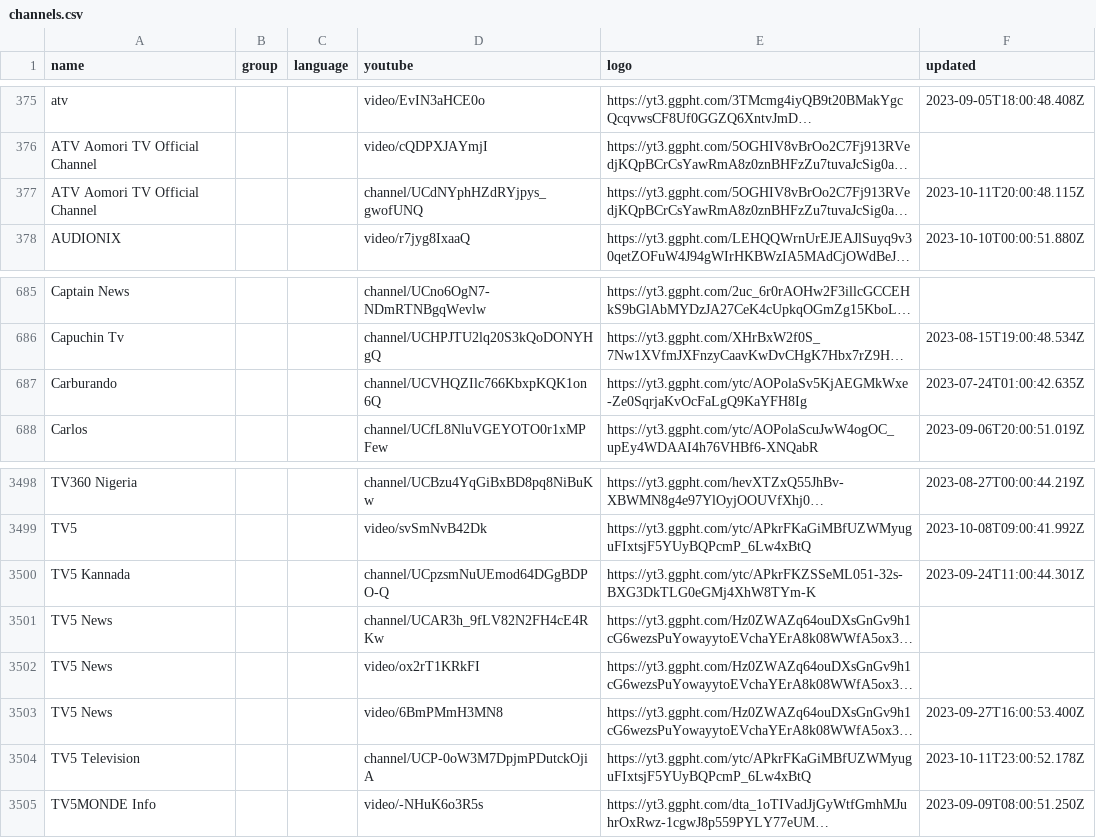
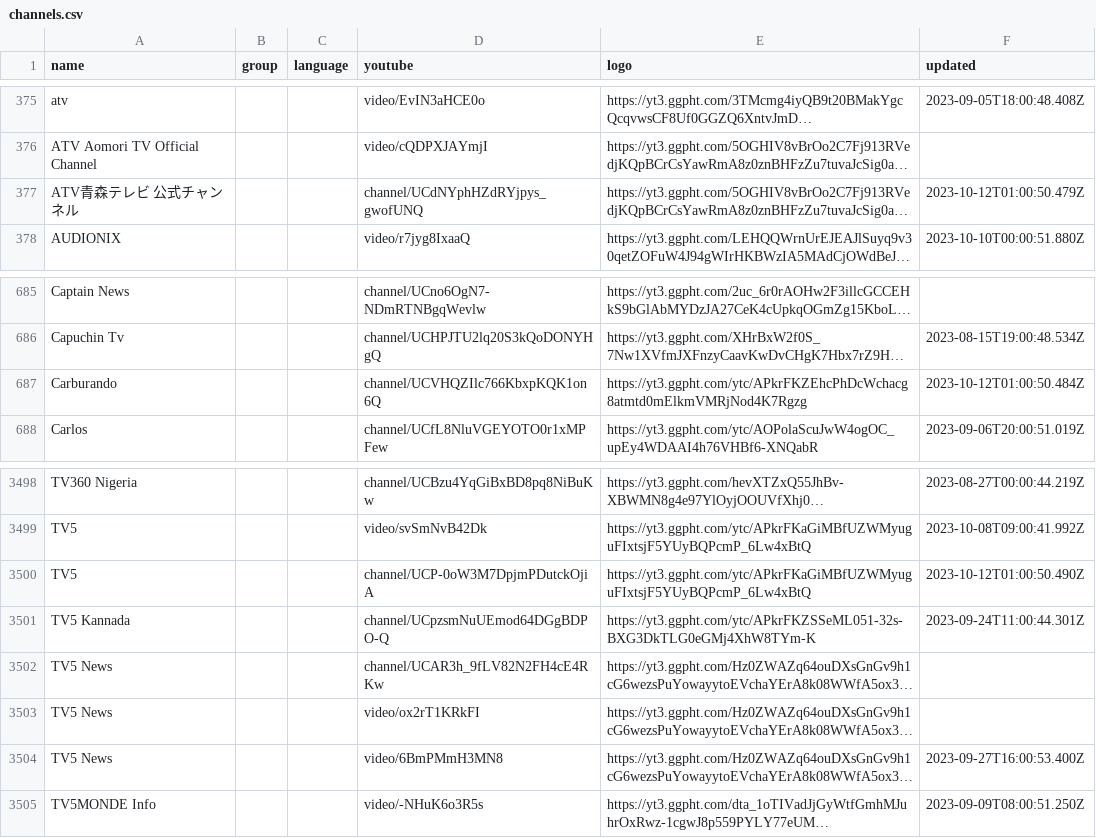
Before and after one commit to Navezjt/Navez-ST, a CSV file: channels.csv, drawn as a sheet; only a part is shown, gaps mark what is left out; long unchanged cells end in …; removed rows and columns are numbered as before the commit, all else as after; the diff names each change by its address in the sheet, - before the commit and + after, or states it on an @@ line.

```diff
--- a/channels.csv
+++ b/channels.csv
-A377 (name): ATV Aomori TV Official Channel
+A377 (name): ATV青森テレビ 公式チャンネル
-F377 (updated): 2023-10-11T20:00:48.115Z
+F377 (updated): 2023-10-12T01:00:50.479Z
-E687 (logo): https://yt3.ggpht.com/ytc/AOPolaSv5KjAEGMkWxe-Ze0SqrjaKvOcFaLgQ9KaYFH8Ig
+E687 (logo): https://yt3.ggpht.com/ytc/APkrFKZEhcPhDcWchacg8atmtd0mElkmVMRjNod4K7Rgzg
-F687 (updated): 2023-07-24T01:00:42.635Z
+F687 (updated): 2023-10-12T01:00:50.484Z
+row 3500: TV5 |  |  | channel/UCP-0oW3M7DpjmPDutckOjiA | https://yt3.ggpht.com/ytc/APkrFKaGiMBfUZWMyuguFIxtsjF5YUyBQPcmP_6Lw4xBtQ | 2023-10-12T01:00:50.490Z
-row 3504: TV5 Television |  |  | channel/UCP-0oW3M7DpjmPDutckOjiA | https://yt3.ggpht.com/ytc/APkrFKaGiMBfUZWMyuguFIxtsjF5YUyBQPcmP_6Lw4xBtQ | 2023-10-11T23:00:52.178Z
```
